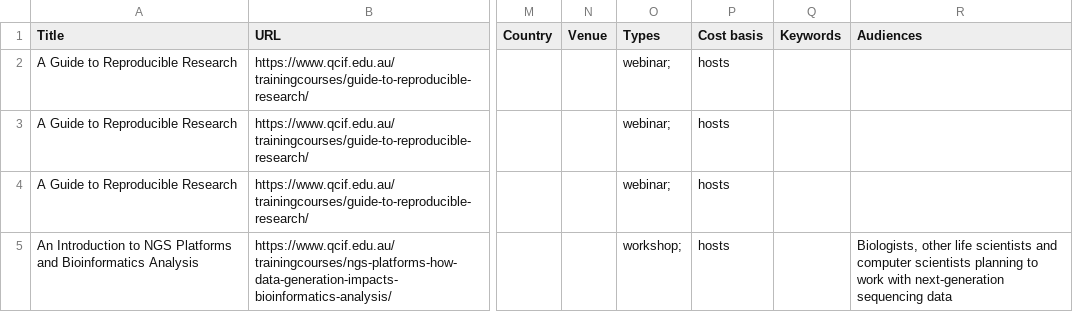
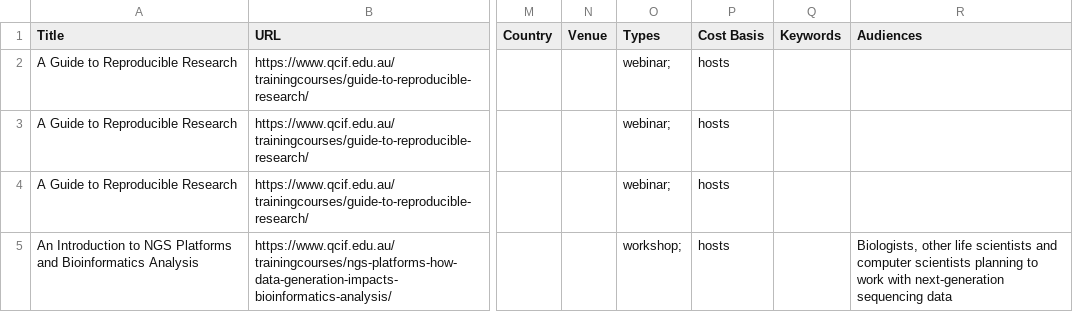
Before and after one commit to qcif-training/common_reference, a CSV file: dresa_uploads/dresa_import_qcif.csv, drawn as a sheet; only a part is shown, gaps mark what is left out; the diff names each change by its address in the sheet, - before the commit and + after, or states it on an @@ line.

Commit message:
Update dresa_import_qcif.csv

```diff
--- a/dresa_uploads/dresa_import_qcif.csv
+++ b/dresa_uploads/dresa_import_qcif.csv
-P1: Cost basis
+P1: Cost Basis
```
